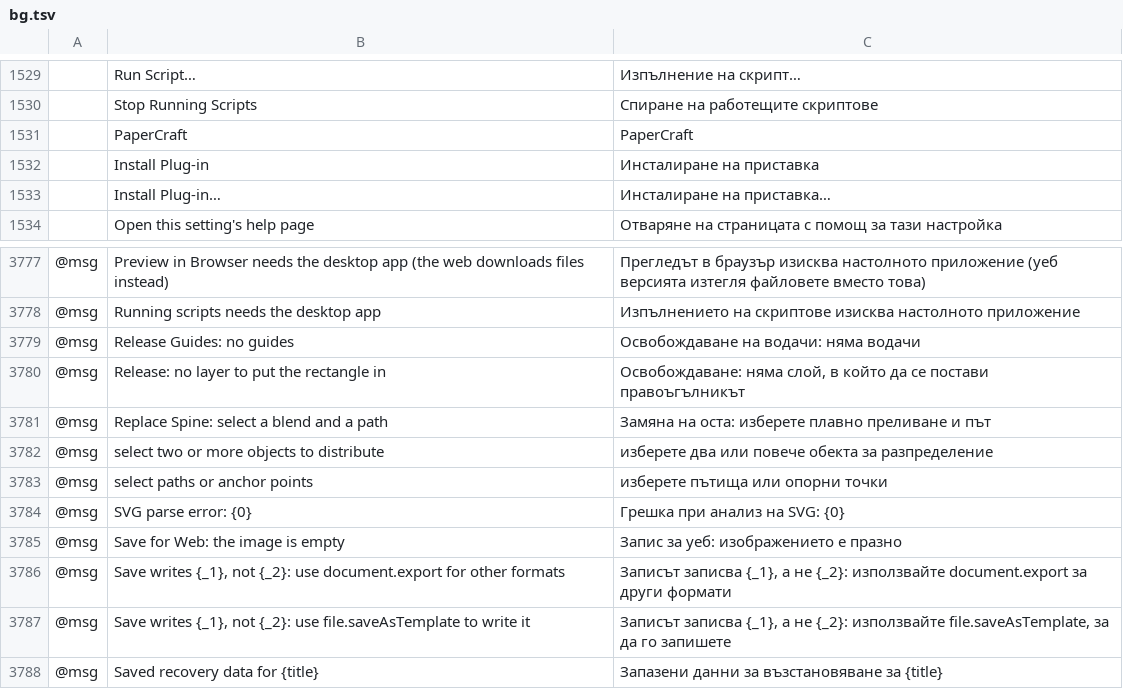
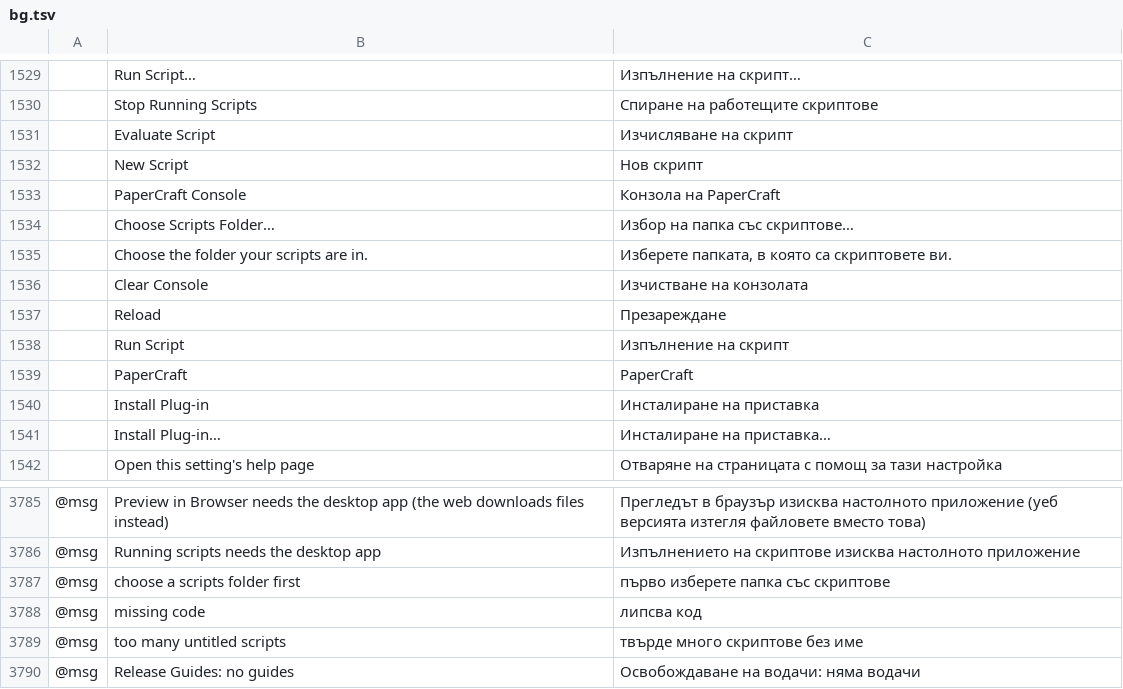
Before and after one commit to lehni/vectorcraft, a TSV file: crates/ui-egui/src/i18n/bg.tsv, drawn as a sheet; only a part is shown, gaps mark what is left out; the shorter side is filled out with more unchanged rows; the diff names each change by its address in the sheet, - before the commit and + after, or states it on an @@ line.

```diff
--- a/crates/ui-egui/src/i18n/bg.tsv
+++ b/crates/ui-egui/src/i18n/bg.tsv
+row 1531:  | Evaluate Script | Изчисляване на скрипт
+row 1532:  | New Script | Нов скрипт
+row 1533:  | PaperCraft Console | Конзола на PaperCraft
+row 1534:  | Choose Scripts Folder… | Избор на папка със скриптове…
+row 1535:  | Choose the folder your scripts are in. | Изберете папката, в която са скриптовете ви.
+row 1536:  | Clear Console | Изчистване на конзолата
+row 1537:  | Reload | Презареждане
+row 1538:  | Run Script | Изпълнение на скрипт
+row 3787: @msg | choose a scripts folder first | първо изберете папка със скриптове
+row 3788: @msg | missing code | липсва код
+row 3789: @msg | too many untitled scripts | твърде много скриптове без име
```
Also changed, not shown: crates/ui-egui/src/i18n/el.tsv, crates/ui-egui/src/i18n/ja.tsv, 36 other files.
